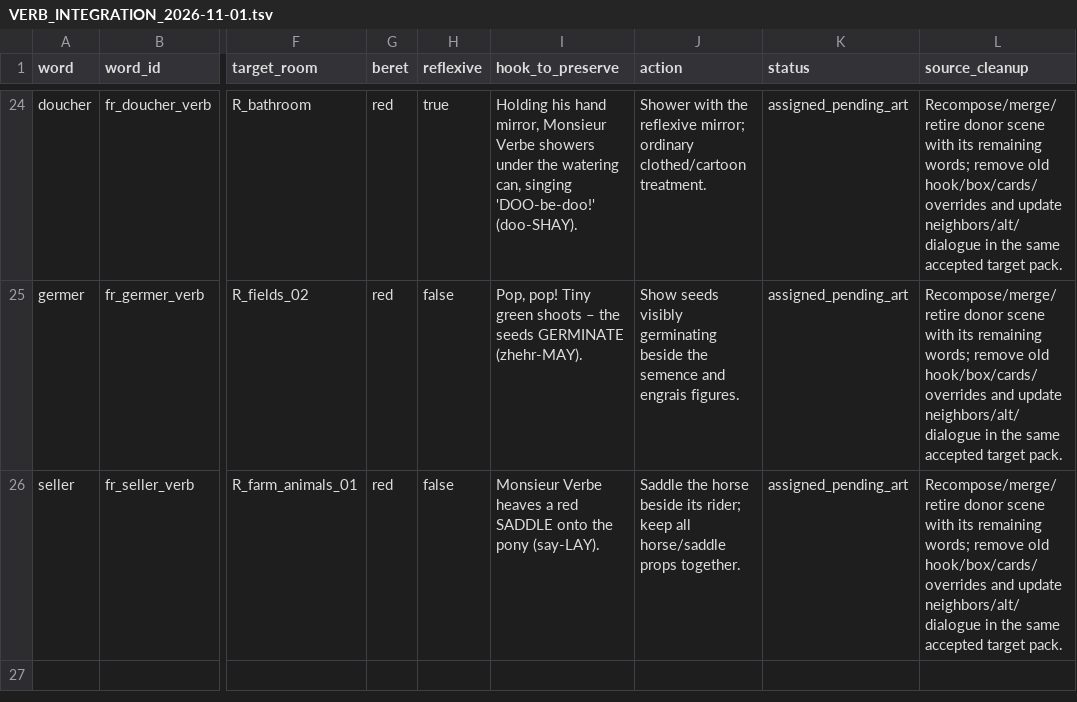
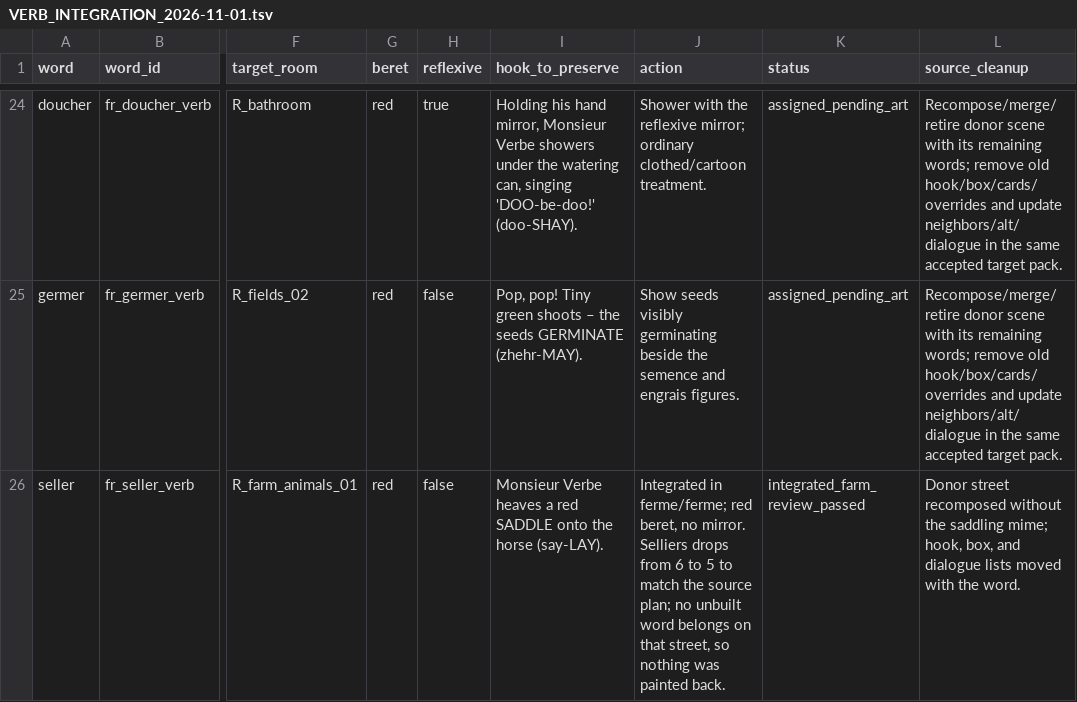
Before and after one commit to alexm-software/french, a TSV file: docs/changes/VERB_INTEGRATION_2026-11-01.tsv, drawn as a sheet; only a part is shown, gaps mark what is left out; the diff names each change by its address in the sheet, - before the commit and + after, or states it on an @@ line.

```diff
--- a/docs/changes/VERB_INTEGRATION_2026-11-01.tsv
+++ b/docs/changes/VERB_INTEGRATION_2026-11-01.tsv
-I26 (hook_to_preserve): …onto the pony (say-LAY).
+I26 (hook_to_preserve): …onto the horse (say-LAY).
-J26 (action): Saddle the horse beside its rider; keep all horse/saddle props together.
+J26 (action): Integrated in ferme/ferme; red beret, no mirror. Selliers drops from 6 to 5 to match the source plan; no unbuilt word belongs on that street, so nothing was painted back.
-K26 (status): assigned_pending_art
+K26 (status): integrated_farm_review_passed
-L26 (source_cleanup): Recompose/merge/retire donor scene with its remaining words; remove old hook/box/cards/overrides and update neighbors/alt/dialogue in the same accepted target pack.
+L26 (source_cleanup): Donor street recomposed without the saddling mime; hook, box, and dialogue lists moved with the word.
```
Also changed, not shown: data/source/relocations.tsv, docs/changes/RELOCATIONS_REWORK.tsv, 28 other files.
